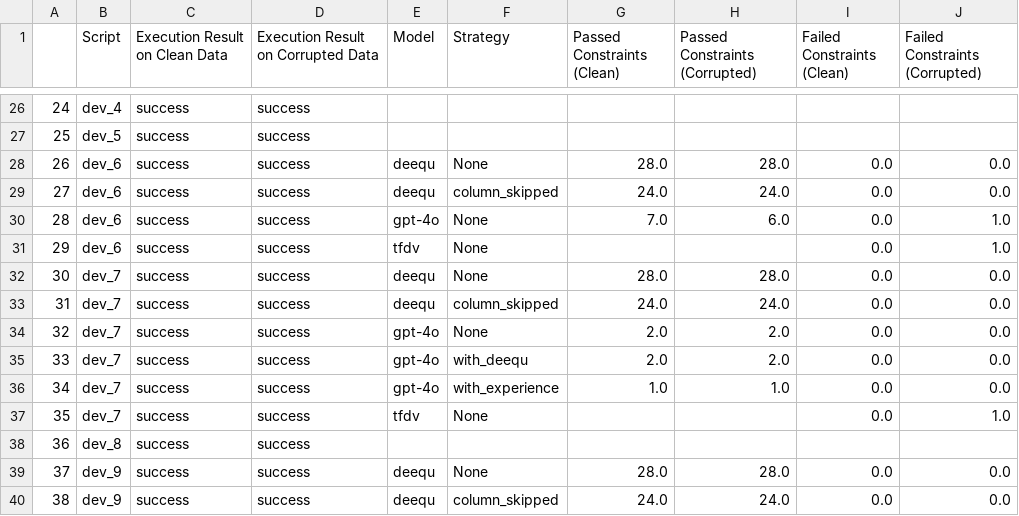
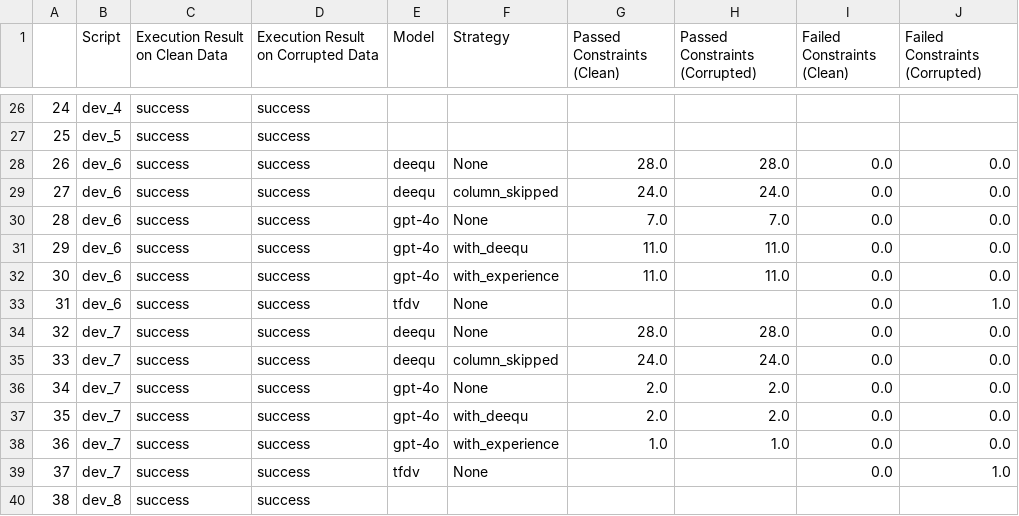
Before and after one commit to guangchen811/tadv, a CSV file: workflow/s3_evaluation/result_tables/healthcare_dataset__sql_query__1.csv, drawn as a sheet; only a part is shown, gaps mark what is left out; the shorter side is filled out with more unchanged rows; addresses are those after the commit; the diff names each change by its address in the sheet, - before the commit and + after, or states it on an @@ line.

Commit message:
update results

```diff
--- a/workflow/s3_evaluation/result_tables/healthcare_dataset__sql_query__1.csv
+++ b/workflow/s3_evaluation/result_tables/healthcare_dataset__sql_query__1.csv
-H30 (Passed Constraints (Corrupted)): 6.0
+H30 (Passed Constraints (Corrupted)): 7.0
-J30 (Failed Constraints (Corrupted)): 1.0
+J30 (Failed Constraints (Corrupted)): 0.0
+row 31: 29 | dev_6 | success | success | gpt-4o | with_deequ | 11.0 | 11.0 | 0.0 | 0.0
+row 32: 30 | dev_6 | success | success | gpt-4o | with_experience | 11.0 | 11.0 | 0.0 | 0.0
@@ column A renumbered from row 33 down @@
```
Also changed, not shown: 6 other files.
